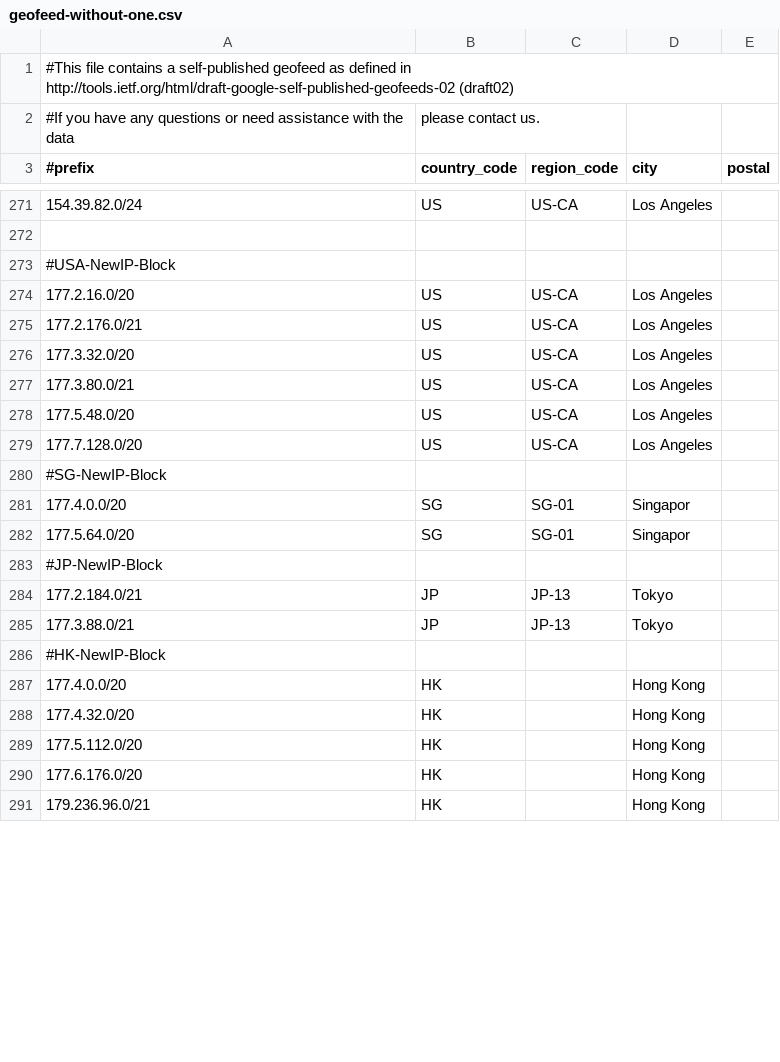
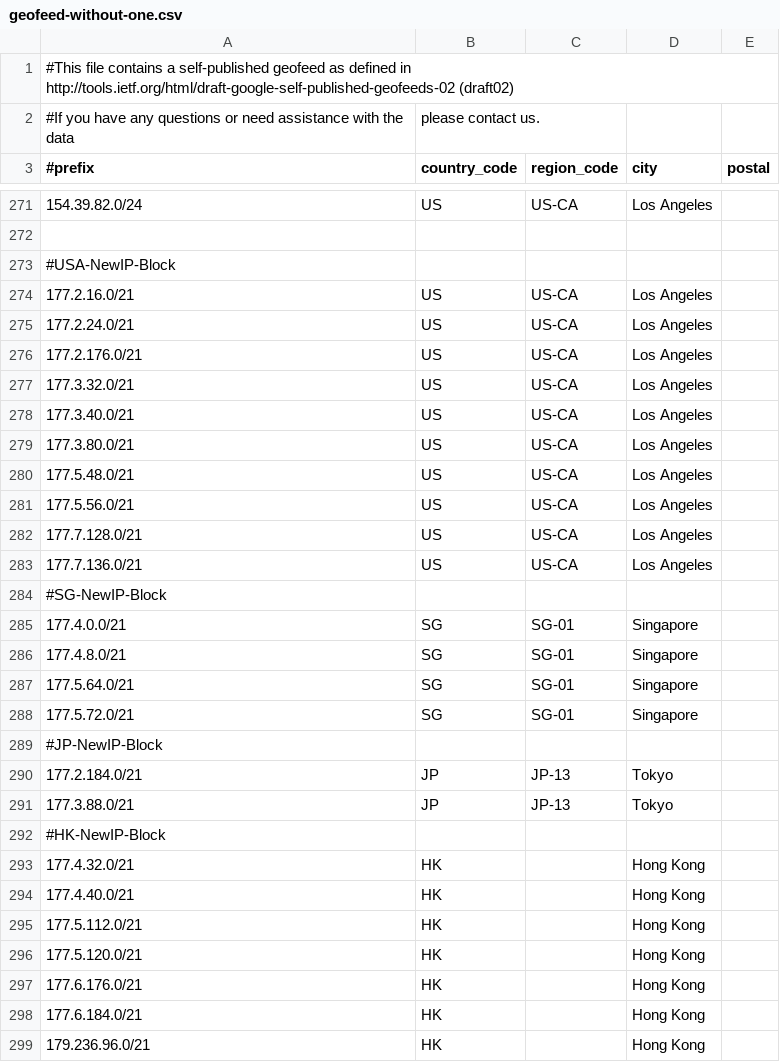
Before and after one commit to MoeDove-LLC/WEB, a CSV file: geofeed-without-one.csv, drawn as a sheet; only a part is shown, gaps mark what is left out; the diff covers the shown part only.

Commit message:
HNCloud Geofeed update

```diff
--- a/geofeed-without-one.csv
+++ b/geofeed-without-one.csv
@@ -273,11 +273,17 @@
 #USA-NewIP-Block
-177.2.16.0/20,US,US-CA,Los Angeles,
+177.2.16.0/21,US,US-CA,Los Angeles,
+177.2.24.0/21,US,US-CA,Los Angeles,
 177.2.176.0/21,US,US-CA,Los Angeles,
-177.3.32.0/20,US,US-CA,Los Angeles,
+177.3.32.0/21,US,US-CA,Los Angeles,
+177.3.40.0/21,US,US-CA,Los Angeles,
 177.3.80.0/21,US,US-CA,Los Angeles,
-177.5.48.0/20,US,US-CA,Los Angeles,
-177.7.128.0/20,US,US-CA,Los Angeles,
+177.5.48.0/21,US,US-CA,Los Angeles,
+177.5.56.0/21,US,US-CA,Los Angeles,
+177.7.128.0/21,US,US-CA,Los Angeles,
+177.7.136.0/21,US,US-CA,Los Angeles,
 #SG-NewIP-Block
-177.4.0.0/20,SG,SG-01,Singapor
-177.5.64.0/20,SG,SG-01,Singapor
+177.4.0.0/21,SG,SG-01,Singapore,
+177.4.8.0/21,SG,SG-01,Singapore,
+177.5.64.0/21,SG,SG-01,Singapore,
+177.5.72.0/21,SG,SG-01,Singapore,
 #JP-NewIP-Block
@@ -286,6 +292,8 @@
 #HK-NewIP-Block
-177.4.0.0/20,HK,,Hong Kong,
-177.4.32.0/20,HK,,Hong Kong,
-177.5.112.0/20,HK,,Hong Kong,
-177.6.176.0/20,HK,,Hong Kong,
+177.4.32.0/21,HK,,Hong Kong,
+177.4.40.0/21,HK,,Hong Kong,
+177.5.112.0/21,HK,,Hong Kong,
+177.5.120.0/21,HK,,Hong Kong,
+177.6.176.0/21,HK,,Hong Kong,
+177.6.184.0/21,HK,,Hong Kong,
 179.236.96.0/21,HK,,Hong Kong,
```
Also changed, not shown: 2 removed rows and 4 edited cells elsewhere in this file.
